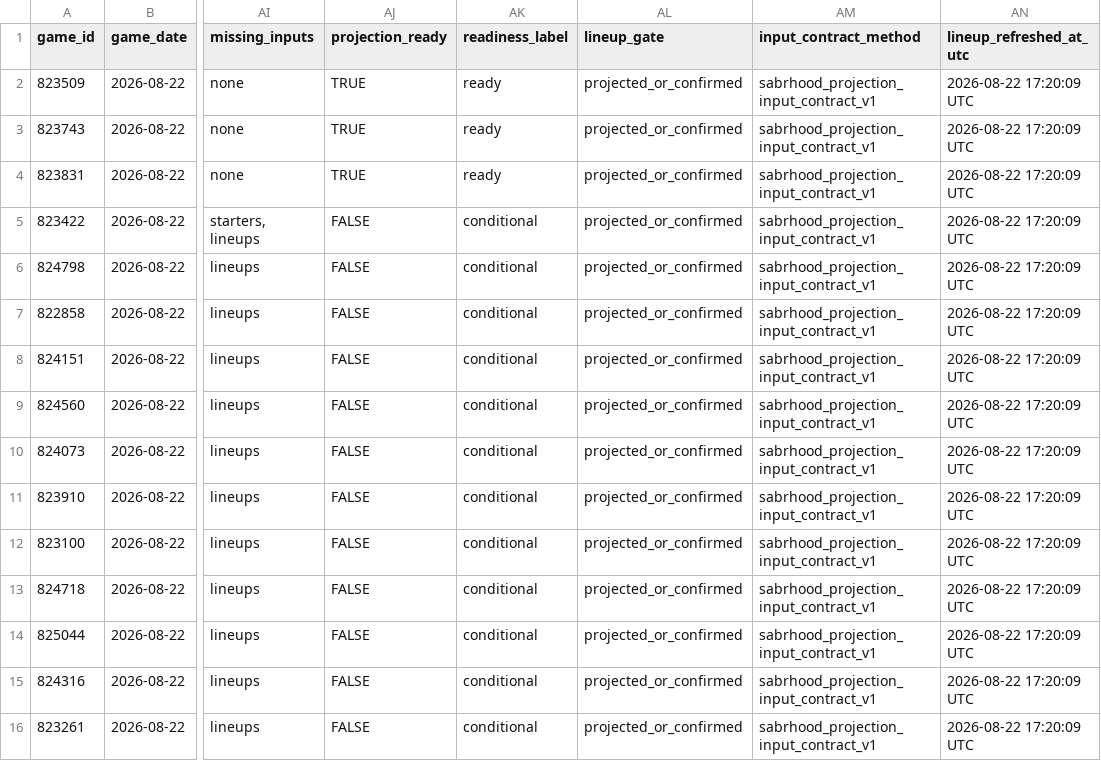
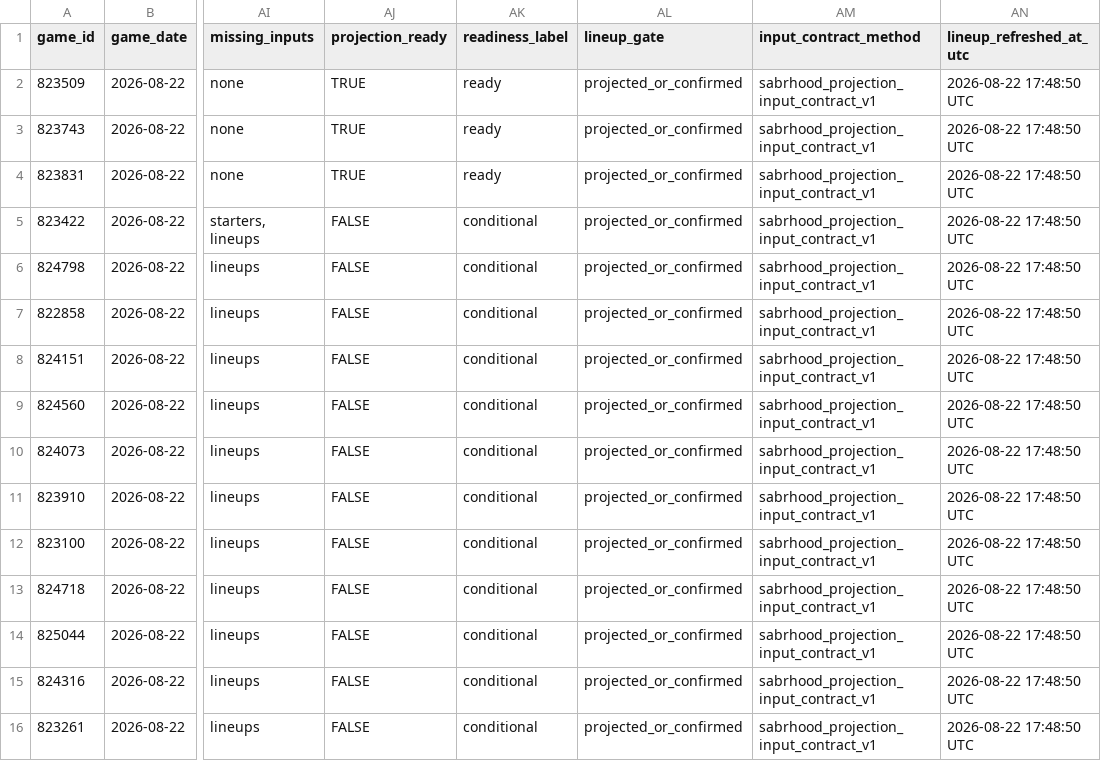
Before and after one commit to tjohnschultz/thesabrhood, a CSV file: data/derived/daily-game-inputs.csv, drawn as a sheet; only a part is shown, gaps mark what is left out; the diff names each change by its address in the sheet, - before the commit and + after, or states it on an @@ line.

```diff
--- a/data/derived/daily-game-inputs.csv
+++ b/data/derived/daily-game-inputs.csv
-AN2:AN16 (lineup_refreshed_at_utc): 2026-08-22 17:20:09 UTC
+AN2:AN16 (lineup_refreshed_at_utc): 2026-08-22 17:48:50 UTC
```
Also changed, not shown: data/derived/daily-matchup-event-model-card.csv, data/derived/daily-matchup-event-probabilities.csv, 25 other files.
